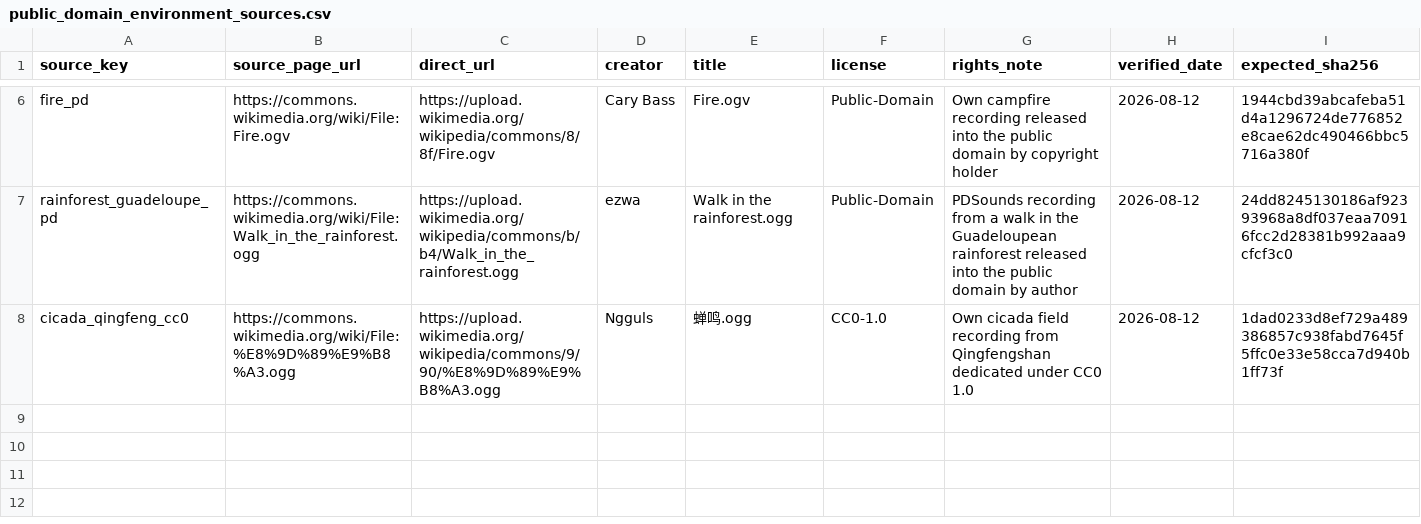
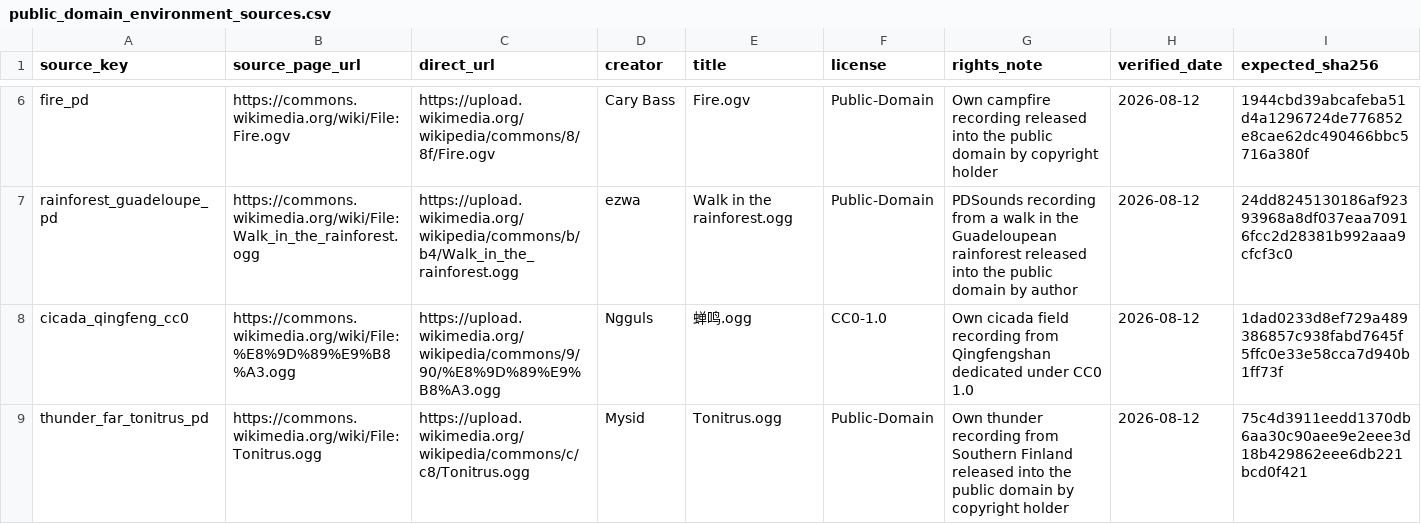
Before and after one commit to Ternedal/Project-OEN-VR, a CSV file: content/audio/public_domain_environment_sources.csv, drawn as a sheet; only a part is shown, gaps mark what is left out.

Commit message:
feat(audio): pin Public Domain Tonitrus source

```diff
--- a/content/audio/public_domain_environment_sources.csv
+++ b/content/audio/public_domain_environment_sources.csv
@@ -8 +8,2 @@ rainforest_guadeloupe_pd,https://commons.wikimedia.org/wiki/File:Walk_in_the_rai
 cicada_qingfeng_cc0,https://commons.wikimedia.org/wiki/File:%E8%9D%89%E9%B8%A3.ogg,https://upload.wikimedia.org/wikipedia/commons/9/90/%E8%9D%89%E9%B8%A3.ogg,Ngguls,蝉鸣.ogg,CC0-1.0,"Own cicada field recording from Qingfengshan dedicated under CC0 1.0",2026-08-12,1dad0233d8ef729a489386857c938fabd7645f5ffc0e33e58cca7d940b1ff73f
+thunder_far_tonitrus_pd,https://commons.wikimedia.org/wiki/File:Tonitrus.ogg,https://upload.wikimedia.org/wikipedia/commons/c/c8/Tonitrus.ogg,Mysid,Tonitrus.ogg,Public-Domain,"Own thunder recording from Southern Finland released into the public domain by copyright holder",2026-08-12,75c4d3911eedd1370db6aa30c90aee9e2eee3d18b429862eee6db221bcd0f421
```
